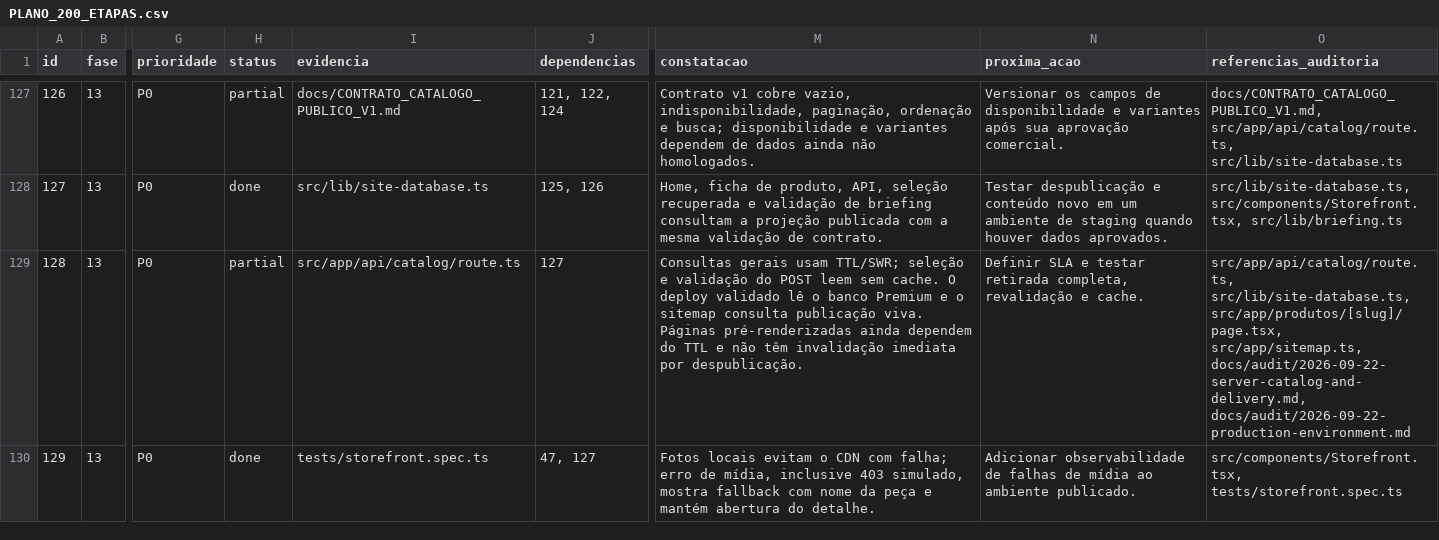
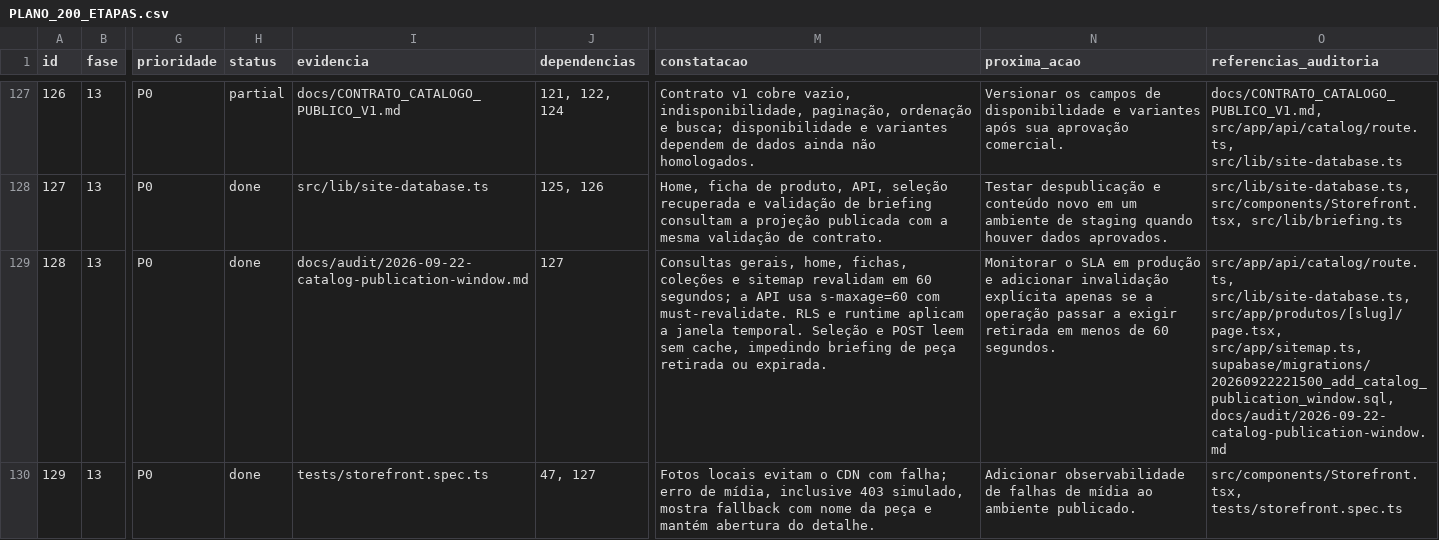
Before and after one commit to adm01-debug/Promo_Brindes_Premium_V1, a CSV file: docs/PLANO_200_ETAPAS.csv, drawn as a sheet; only a part is shown, gaps mark what is left out; the diff covers the shown part only; the diff names each change by its address in the sheet, - before the commit and + after, or states it on an @@ line.

Commit message:
feat: enforce catalog publication windows

```diff
--- a/docs/PLANO_200_ETAPAS.csv
+++ b/docs/PLANO_200_ETAPAS.csv
-H129 (status): partial
+H129 (status): done
-I129 (evidencia): src/app/api/catalog/route.ts
+I129 (evidencia): docs/audit/2026-09-22-catalog-publication-window.md
-M129 (constatacao): Consultas gerais usam TTL/SWR; seleção e validação do POST leem sem cache. O deploy validado lê o banco Premium e o sitemap consulta publicação viva. Páginas pré-renderizadas ainda dependem do TTL e não têm invalidação imediata por despublicação.
+M129 (constatacao): Consultas gerais, home, fichas, coleções e sitemap revalidam em 60 segundos; a API usa s-maxage=60 com must-revalidate. RLS e runtime aplicam a janela temporal. Seleção e POST leem sem cache, impedindo briefing de peça retirada ou expirada.
-N129 (proxima_acao): Definir SLA e testar retirada completa, revalidação e cache.
+N129 (proxima_acao): Monitorar o SLA em produção e adicionar invalidação explícita apenas se a operação passar a exigir retirada em menos de 60 segundos.
-O129 (referencias_auditoria): …src/app/produtos/[slug]/page.tsx, src/app/sitemap.ts, docs/audit/2026-09-22-server-catalog-and-delivery.md, docs/audit/2026-09-22-production-environment.md
+O129 (referencias_auditoria): …src/app/produtos/[slug]/page.tsx, src/app/sitemap.ts, supabase/migrations/20260922221500_add_catalog_publication_window.sql, docs/audit/2026-09-22-catalog-publication-window.md
```
Also changed, not shown: 6 edited cells elsewhere in this file, 25 other files.
